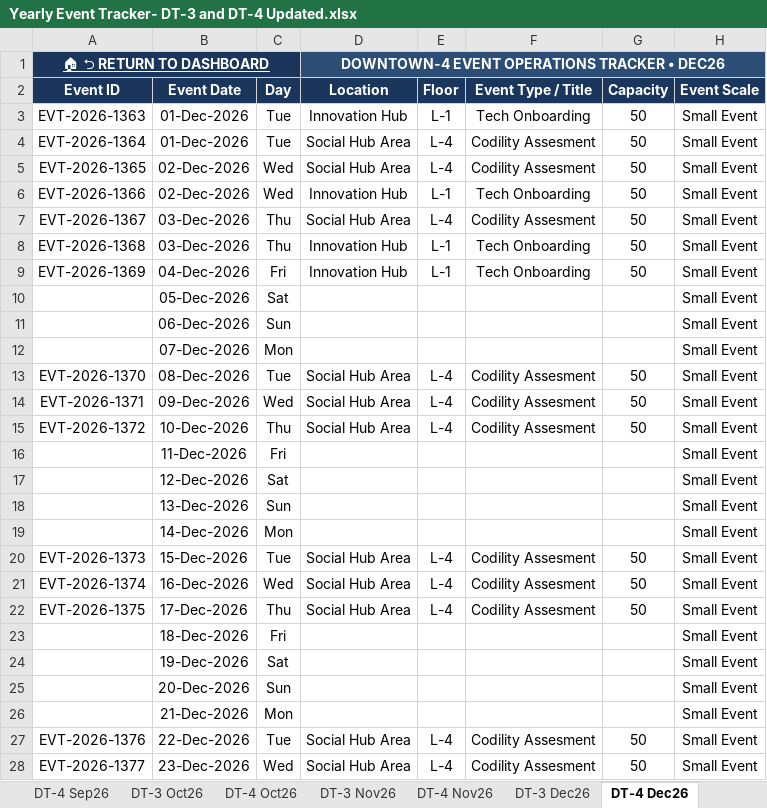
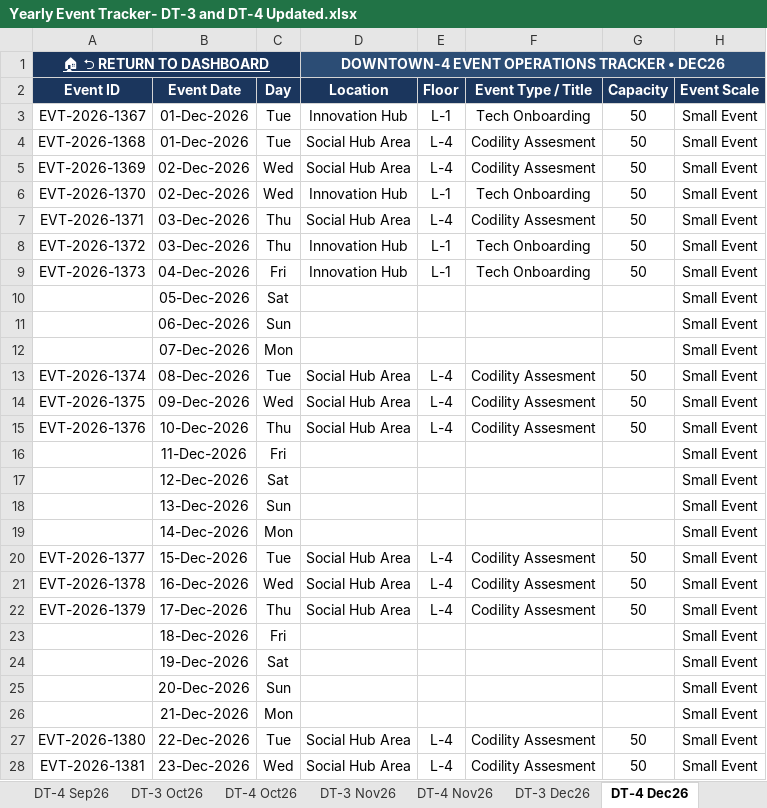
Before and after one commit to satyabrata-sketch/facility-multi-tracker-hub, an Excel workbook: Event/Yearly Event Tracker- DT-3 and DT-4 Updated.xlsx, sheet DT-4 Dec26, drawn as a sheet; only a part is shown; values as stored, in another font and other column widths than the file's, no borders; the diff covers the shown part only; the diff names each change by its address in the sheet, - before the commit and + after, or states it on an @@ line.

```diff
--- a/Event/Yearly Event Tracker- DT-3 and DT-4 Updated.xlsx (sheet DT-4 Dec26)
+++ b/Event/Yearly Event Tracker- DT-3 and DT-4 Updated.xlsx (sheet DT-4 Dec26)
-A3 (Event ID): EVT-2026-1363
+A3 (Event ID): EVT-2026-1367
-A4 (Event ID): EVT-2026-1364
+A4 (Event ID): EVT-2026-1368
-A5 (Event ID): EVT-2026-1365
+A5 (Event ID): EVT-2026-1369
-A6 (Event ID): EVT-2026-1366
+A6 (Event ID): EVT-2026-1370
-A7 (Event ID): EVT-2026-1367
+A7 (Event ID): EVT-2026-1371
-A8 (Event ID): EVT-2026-1368
+A8 (Event ID): EVT-2026-1372
-A9 (Event ID): EVT-2026-1369
+A9 (Event ID): EVT-2026-1373
-A13 (Event ID): EVT-2026-1370
+A13 (Event ID): EVT-2026-1374
-A14 (Event ID): EVT-2026-1371
+A14 (Event ID): EVT-2026-1375
-A15 (Event ID): EVT-2026-1372
+A15 (Event ID): EVT-2026-1376
-A20 (Event ID): EVT-2026-1373
+A20 (Event ID): EVT-2026-1377
-A21 (Event ID): EVT-2026-1374
+A21 (Event ID): EVT-2026-1378
-A22 (Event ID): EVT-2026-1375
+A22 (Event ID): EVT-2026-1379
-A27 (Event ID): EVT-2026-1376
+A27 (Event ID): EVT-2026-1380
-A28 (Event ID): EVT-2026-1377
+A28 (Event ID): EVT-2026-1381
```
Also changed, not shown: 5 edited cells elsewhere in this sheet, sheet DT-4 Sep26, sheet DT-4 Oct26, sheet DT-3 Oct26, sheet DT-4 Nov26, sheet DT-3 Nov26, sheet DT-3 Dec26, Locker/Keys Lock Tracker - 2026 1.xlsx, 3 other files.
